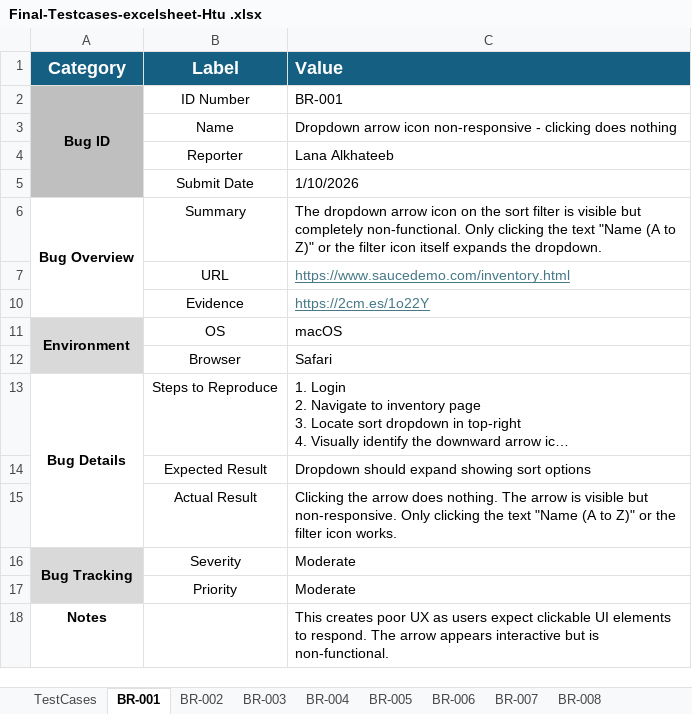
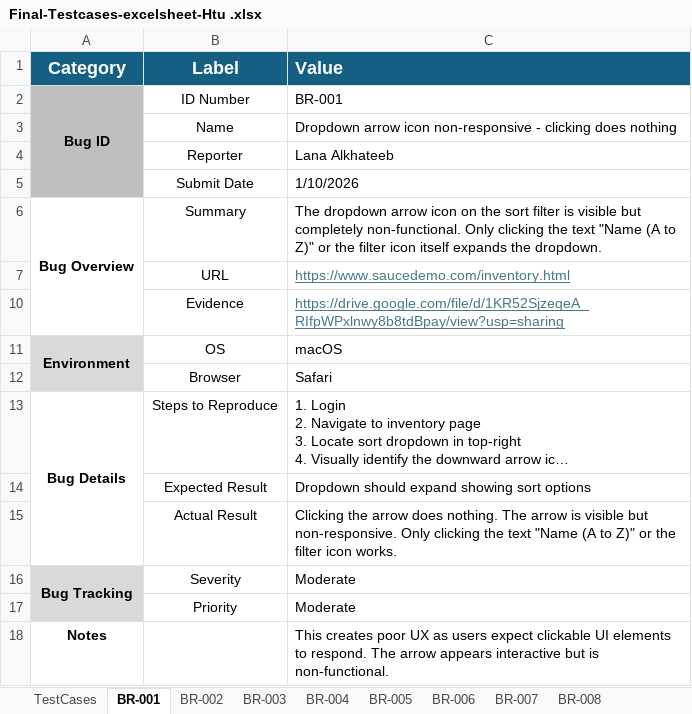
Before and after one commit to Lanaala/qa-saucedemo-dummyjson, an Excel workbook: 02-Manual/Final-Testcases-excelsheet-Htu .xlsx, sheet BR-001, drawn as a sheet; long unchanged cells end in …; values as stored, in another font and other column widths than the file's, no borders; the diff names each change by its address in the sheet, - before the commit and + after, or states it on an @@ line.

```diff
--- a/02-Manual/Final-Testcases-excelsheet-Htu .xlsx (sheet BR-001)
+++ b/02-Manual/Final-Testcases-excelsheet-Htu .xlsx (sheet BR-001)
-C10 (Value): https://2cm.es/1o22Y
+C10 (Value): https://drive.google.com/file/d/1KR52SjzeqeA_RIfpWPxlnwy8b8tdBpay/view?usp=sharing
```
Also changed, not shown: sheet TestCases, sheet BR-002, sheet BR-005, sheet BR-004, sheet BR-003, sheet BR-008, 1 more sheet, 1 other file.
